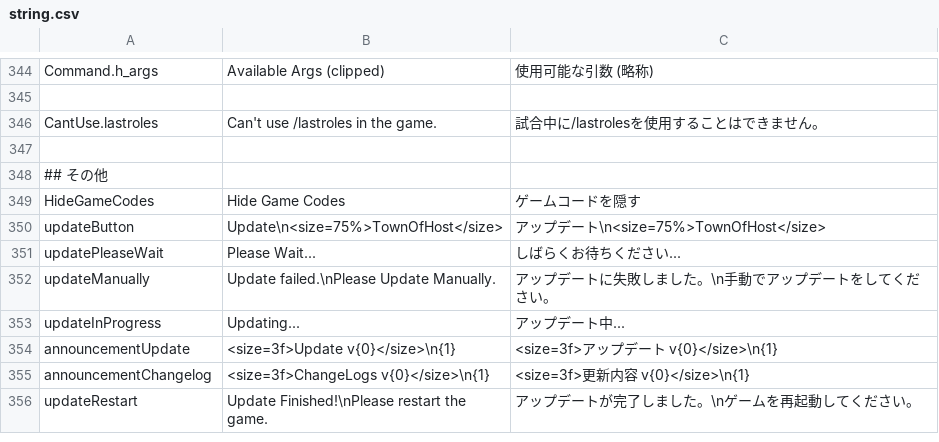
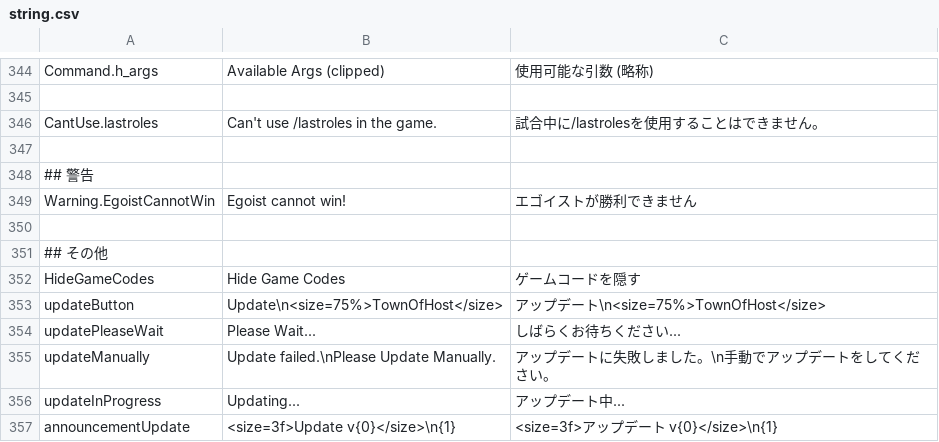
Before and after one commit to tukasa0001/TownOfHost, a CSV file: Resources/string.csv, drawn as a sheet; only a part is shown, gaps mark what is left out; the shorter side is filled out with more unchanged rows; the diff names each change by its address in the sheet, - before the commit and + after, or states it on an @@ line.

```diff
--- a/Resources/string.csv
+++ b/Resources/string.csv
+row 348: ## 警告
+row 349: Warning.EgoistCannotWin | Egoist cannot win! | エゴイストが勝利できません
+row 350: (empty)
```
Also changed, not shown: 1 other file.
